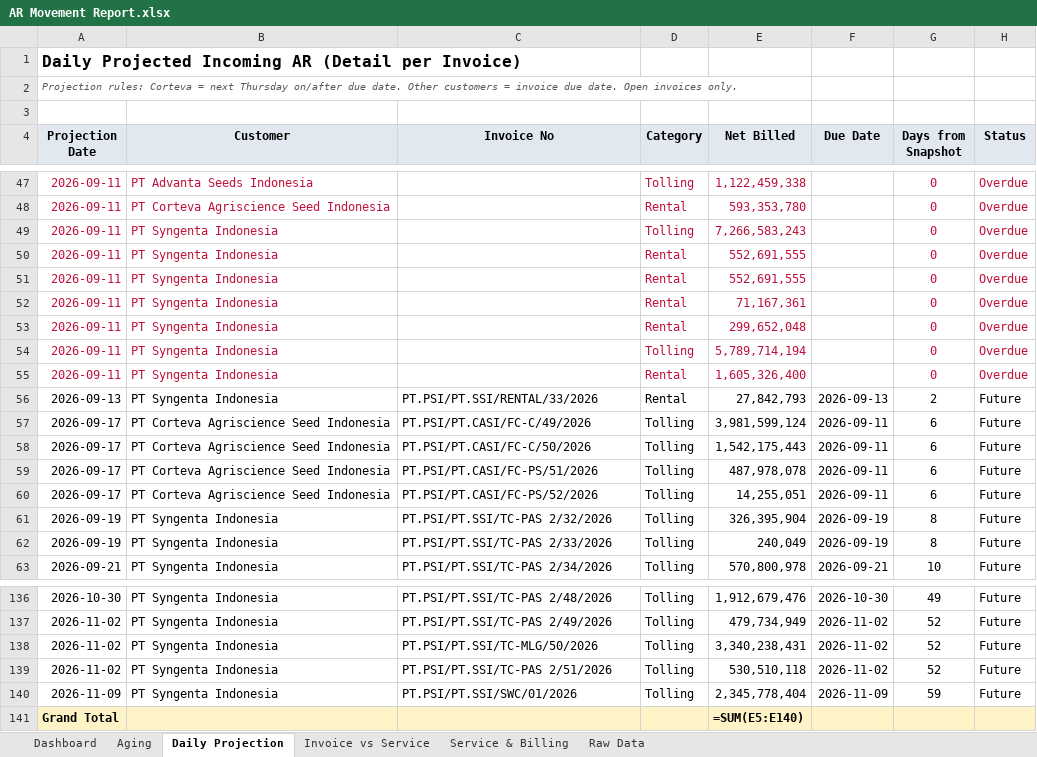
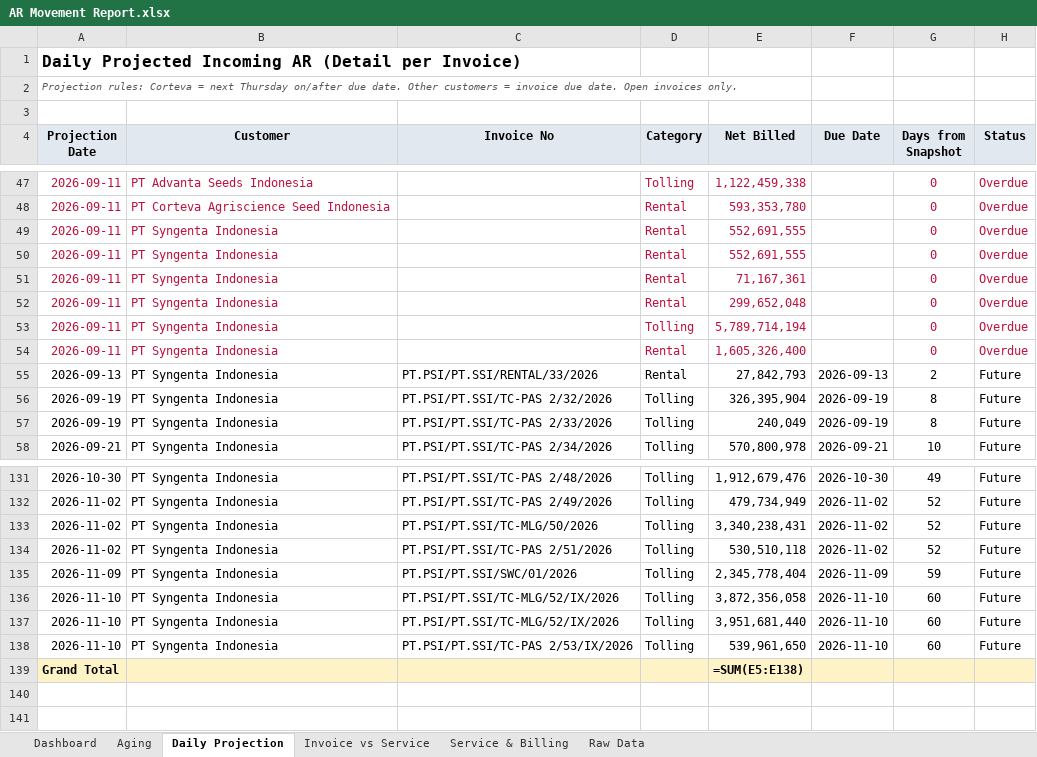
Before and after one commit to finmanagerindonesia-dev/psi-ar-dashboard, an Excel workbook: AR Movement Report.xlsx, sheet Daily Projection, drawn as a sheet; only a part is shown, gaps mark what is left out; values as stored, in another font and other column widths than the file's, no borders; formulas without a stored value are shown as written; removed rows and columns are numbered as before the commit, all else as after; the diff names each change by its address in the sheet, - before the commit and + after, or states it on an @@ line.

```diff
--- a/AR Movement Report.xlsx (sheet Daily Projection)
+++ b/AR Movement Report.xlsx (sheet Daily Projection)
-row 49: 2026-09-11 | PT Syngenta Indonesia |  | Tolling | 7,266,583,243 |  | 0 | Overdue
-row 57: 2026-09-17 | PT Corteva Agriscience Seed Indonesia | PT.PSI/PT.CASI/FC-C/49/2026 | Tolling | 3,981,599,124 | 2026-09-11 | 6 | Future
-row 58: 2026-09-17 | PT Corteva Agriscience Seed Indonesia | PT.PSI/PT.CASI/FC-C/50/2026 | Tolling | 1,542,175,443 | 2026-09-11 | 6 | Future
-row 59: 2026-09-17 | PT Corteva Agriscience Seed Indonesia | PT.PSI/PT.CASI/FC-PS/51/2026 | Tolling | 487,978,078 | 2026-09-11 | 6 | Future
-row 60: 2026-09-17 | PT Corteva Agriscience Seed Indonesia | PT.PSI/PT.CASI/FC-PS/52/2026 | Tolling | 14,255,051 | 2026-09-11 | 6 | Future
+row 136: 2026-11-10 | PT Syngenta Indonesia | PT.PSI/PT.SSI/TC-MLG/52/IX/2026 | Tolling | 3,872,356,058 | 2026-11-10 | 60 | Future
+row 137: 2026-11-10 | PT Syngenta Indonesia | PT.PSI/PT.SSI/TC-MLG/52/IX/2026 | Tolling | 3,951,681,440 | 2026-11-10 | 60 | Future
+row 138: 2026-11-10 | PT Syngenta Indonesia | PT.PSI/PT.SSI/TC-PAS 2/53/IX/2026 | Tolling | 539,961,650 | 2026-11-10 | 60 | Future
-E139 (Net Billed): =SUM(E5:E140)
+E139 (Net Billed): =SUM(E5:E138)
```
Also changed, not shown: sheet Dashboard, sheet Raw Data, sheet Service & Billing, sheet Invoice vs Service, sheet Aging.
